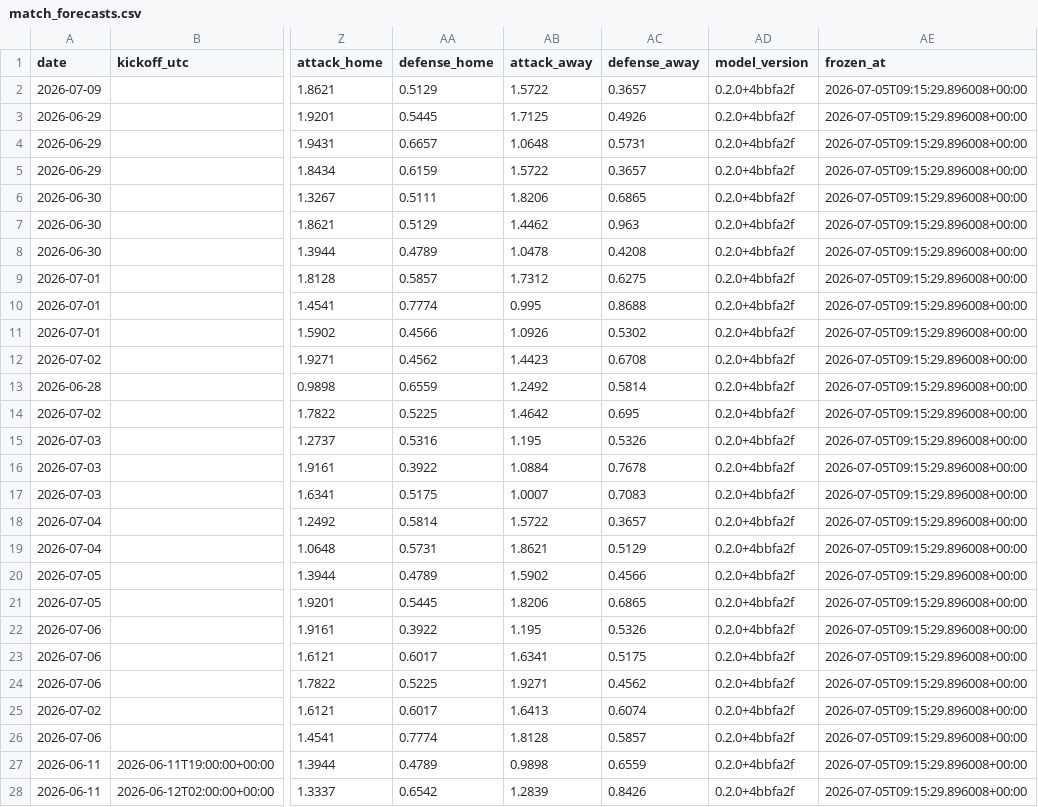
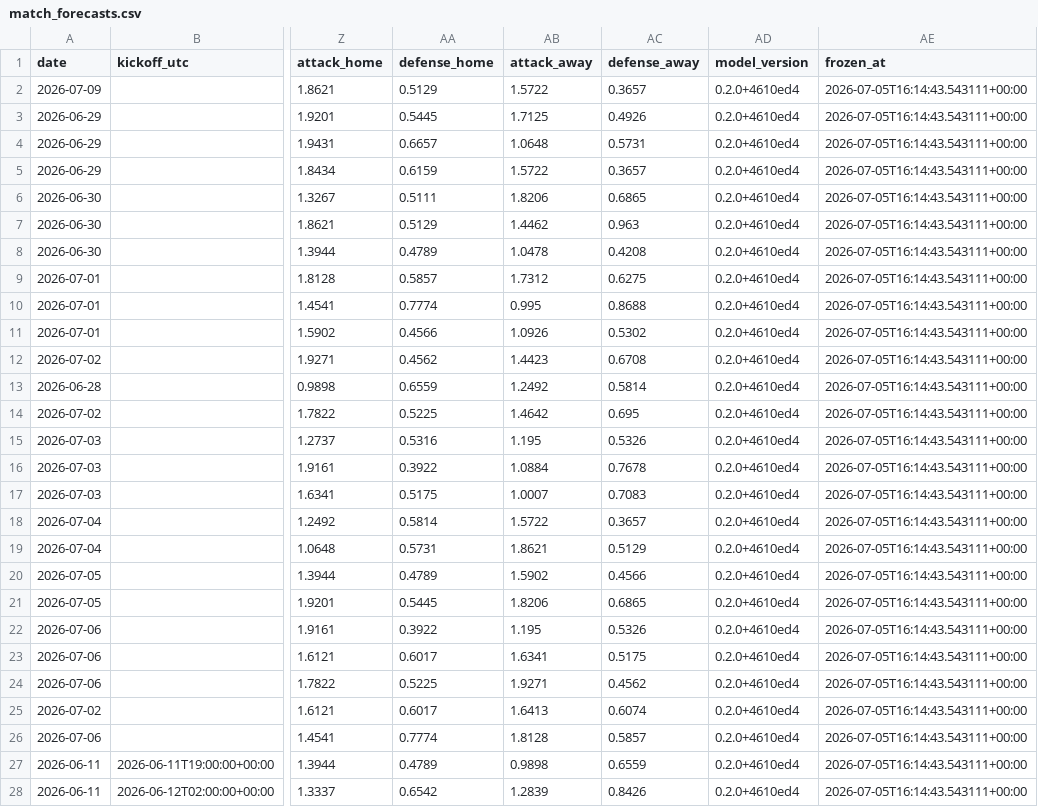
Before and after one commit to jonatyum/mundial-statistic, a CSV file: data/processed/match_forecasts.csv, drawn as a sheet; only a part is shown, gaps mark what is left out; the diff covers the shown part only; the diff names each change by its address in the sheet, - before the commit and + after, or states it on an @@ line.

```diff
--- a/data/processed/match_forecasts.csv
+++ b/data/processed/match_forecasts.csv
-AD2:AD28 (model_version): 0.2.0+4bbfa2f
+AD2:AD28 (model_version): 0.2.0+4610ed4
-AE2:AE28 (frozen_at): 2026-07-05T09:15:29.896008+00:00
+AE2:AE28 (frozen_at): 2026-07-05T16:14:43.543111+00:00
```
Also changed, not shown: 140 edited cells elsewhere in this file, data/processed/champion_history.csv, 2 other files.
